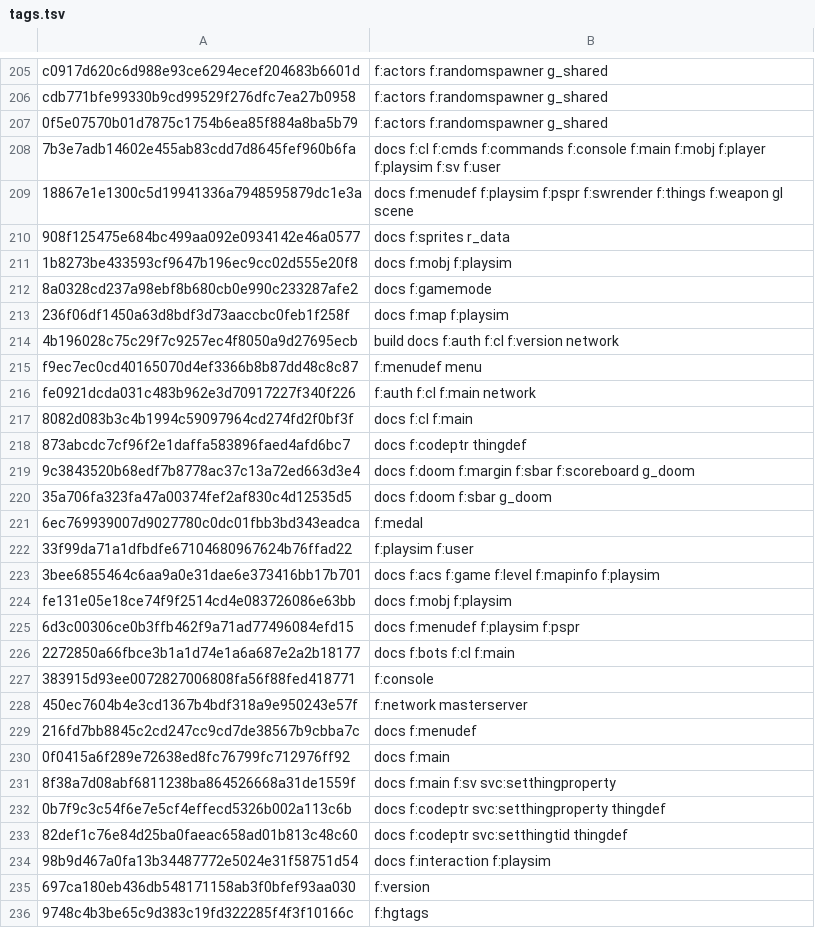
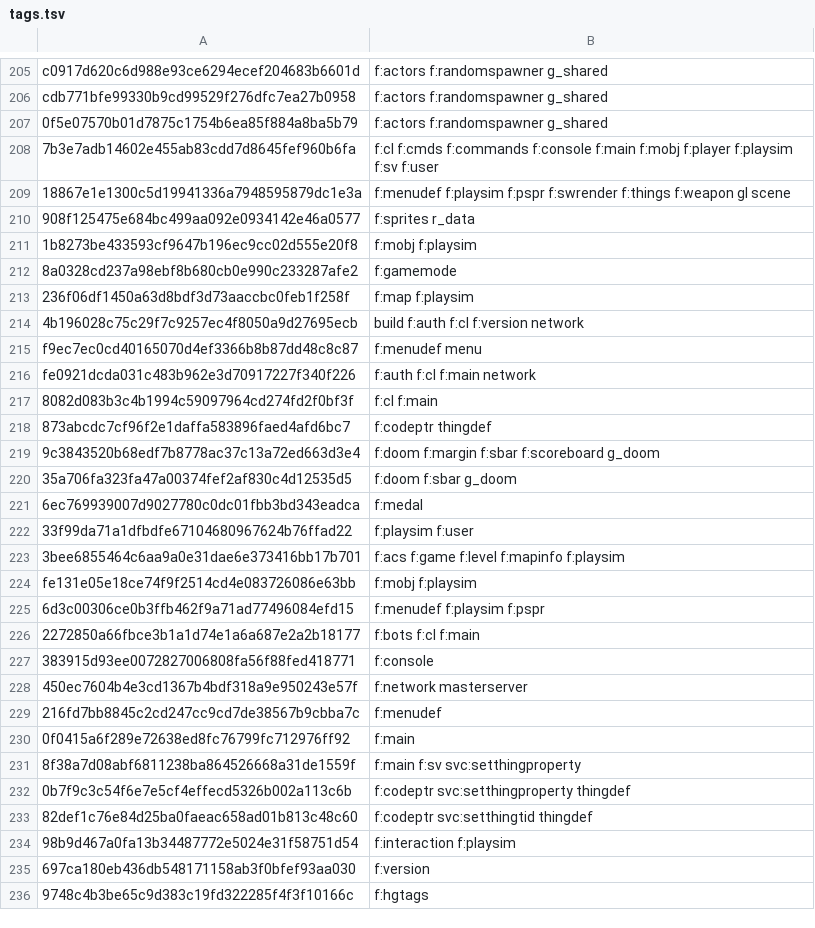
Before and after one commit to rc4l/ForkUnderA, a TSV file: commit-tracker/zandronum/tags.tsv, drawn as a sheet; only a part is shown, gaps mark what is left out; the diff covers the shown part only.

```diff
--- a/commit-tracker/zandronum/tags.tsv
+++ b/commit-tracker/zandronum/tags.tsv
@@ -207,29 +207,29 @@ cdb771bfe99330b9cd99529f276dfc7ea27b0958	f:actors f:randomspawner g_shared
 0f5e07570b01d7875c1754b6ea85f884a8ba5b79	f:actors f:randomspawner g_shared
-7b3e7adb14602e455ab83cdd7d8645fef960b6fa	docs f:cl f:cmds f:commands f:console f:main f:mobj f:player f:playsim f:sv f:user
-18867e1e1300c5d19941336a7948595879dc1e3a	docs f:menudef f:playsim f:pspr f:swrender f:things f:weapon gl scene
-908f125475e684bc499aa092e0934142e46a0577	docs f:sprites r_data
-1b8273be433593cf9647b196ec9cc02d555e20f8	docs f:mobj f:playsim
-8a0328cd237a98ebf8b680cb0e990c233287afe2	docs f:gamemode
-236f06df1450a63d8bdf3d73aaccbc0feb1f258f	docs f:map f:playsim
-4b196028c75c29f7c9257ec4f8050a9d27695ecb	build docs f:auth f:cl f:version network
+7b3e7adb14602e455ab83cdd7d8645fef960b6fa	f:cl f:cmds f:commands f:console f:main f:mobj f:player f:playsim f:sv f:user
+18867e1e1300c5d19941336a7948595879dc1e3a	f:menudef f:playsim f:pspr f:swrender f:things f:weapon gl scene
+908f125475e684bc499aa092e0934142e46a0577	f:sprites r_data
+1b8273be433593cf9647b196ec9cc02d555e20f8	f:mobj f:playsim
+8a0328cd237a98ebf8b680cb0e990c233287afe2	f:gamemode
+236f06df1450a63d8bdf3d73aaccbc0feb1f258f	f:map f:playsim
+4b196028c75c29f7c9257ec4f8050a9d27695ecb	build f:auth f:cl f:version network
 f9ec7ec0cd40165070d4ef3366b8b87dd48c8c87	f:menudef menu
 fe0921dcda031c483b962e3d70917227f340f226	f:auth f:cl f:main network
-8082d083b3c4b1994c59097964cd274fd2f0bf3f	docs f:cl f:main
-873abcdc7cf96f2e1daffa583896faed4afd6bc7	docs f:codeptr thingdef
-9c3843520b68edf7b8778ac37c13a72ed663d3e4	docs f:doom f:margin f:sbar f:scoreboard g_doom
-35a706fa323fa47a00374fef2af830c4d12535d5	docs f:doom f:sbar g_doom
+8082d083b3c4b1994c59097964cd274fd2f0bf3f	f:cl f:main
+873abcdc7cf96f2e1daffa583896faed4afd6bc7	f:codeptr thingdef
+9c3843520b68edf7b8778ac37c13a72ed663d3e4	f:doom f:margin f:sbar f:scoreboard g_doom
+35a706fa323fa47a00374fef2af830c4d12535d5	f:doom f:sbar g_doom
 6ec769939007d9027780c0dc01fbb3bd343eadca	f:medal
 33f99da71a1dfbdfe67104680967624b76ffad22	f:playsim f:user
-3bee6855464c6aa9a0e31dae6e373416bb17b701	docs f:acs f:game f:level f:mapinfo f:playsim
-fe131e05e18ce74f9f2514cd4e083726086e63bb	docs f:mobj f:playsim
-6d3c00306ce0b3ffb462f9a71ad77496084efd15	docs f:menudef f:playsim f:pspr
-2272850a66fbce3b1a1d74e1a6a687e2a2b18177	docs f:bots f:cl f:main
+3bee6855464c6aa9a0e31dae6e373416bb17b701	f:acs f:game f:level f:mapinfo f:playsim
+fe131e05e18ce74f9f2514cd4e083726086e63bb	f:mobj f:playsim
+6d3c00306ce0b3ffb462f9a71ad77496084efd15	f:menudef f:playsim f:pspr
+2272850a66fbce3b1a1d74e1a6a687e2a2b18177	f:bots f:cl f:main
 383915d93ee0072827006808fa56f88fed418771	f:console
 450ec7604b4e3cd1367b4bdf318a9e950243e57f	f:network masterserver
-216fd7bb8845c2cd247cc9cd7de38567b9cbba7c	docs f:menudef
-0f0415a6f289e72638ed8fc76799fc712976ff92	docs f:main
-8f38a7d08abf6811238ba864526668a31de1559f	docs f:main f:sv svc:setthingproperty
-0b7f9c3c54f6e7e5cf4effecd5326b002a113c6b	docs f:codeptr svc:setthingproperty thingdef
-82def1c76e84d25ba0faeac658ad01b813c48c60	docs f:codeptr svc:setthingtid thingdef
-98b9d467a0fa13b34487772e5024e31f58751d54	docs f:interaction f:playsim
+216fd7bb8845c2cd247cc9cd7de38567b9cbba7c	f:menudef
+0f0415a6f289e72638ed8fc76799fc712976ff92	f:main
+8f38a7d08abf6811238ba864526668a31de1559f	f:main f:sv svc:setthingproperty
+0b7f9c3c54f6e7e5cf4effecd5326b002a113c6b	f:codeptr svc:setthingproperty thingdef
+82def1c76e84d25ba0faeac658ad01b813c48c60	f:codeptr svc:setthingtid thingdef
+98b9d467a0fa13b34487772e5024e31f58751d54	f:interaction f:playsim
 697ca180eb436db548171158ab3f0bfef93aa030	f:version
```
Also changed, not shown: 76 edited cells elsewhere in this file, 2 other files.
